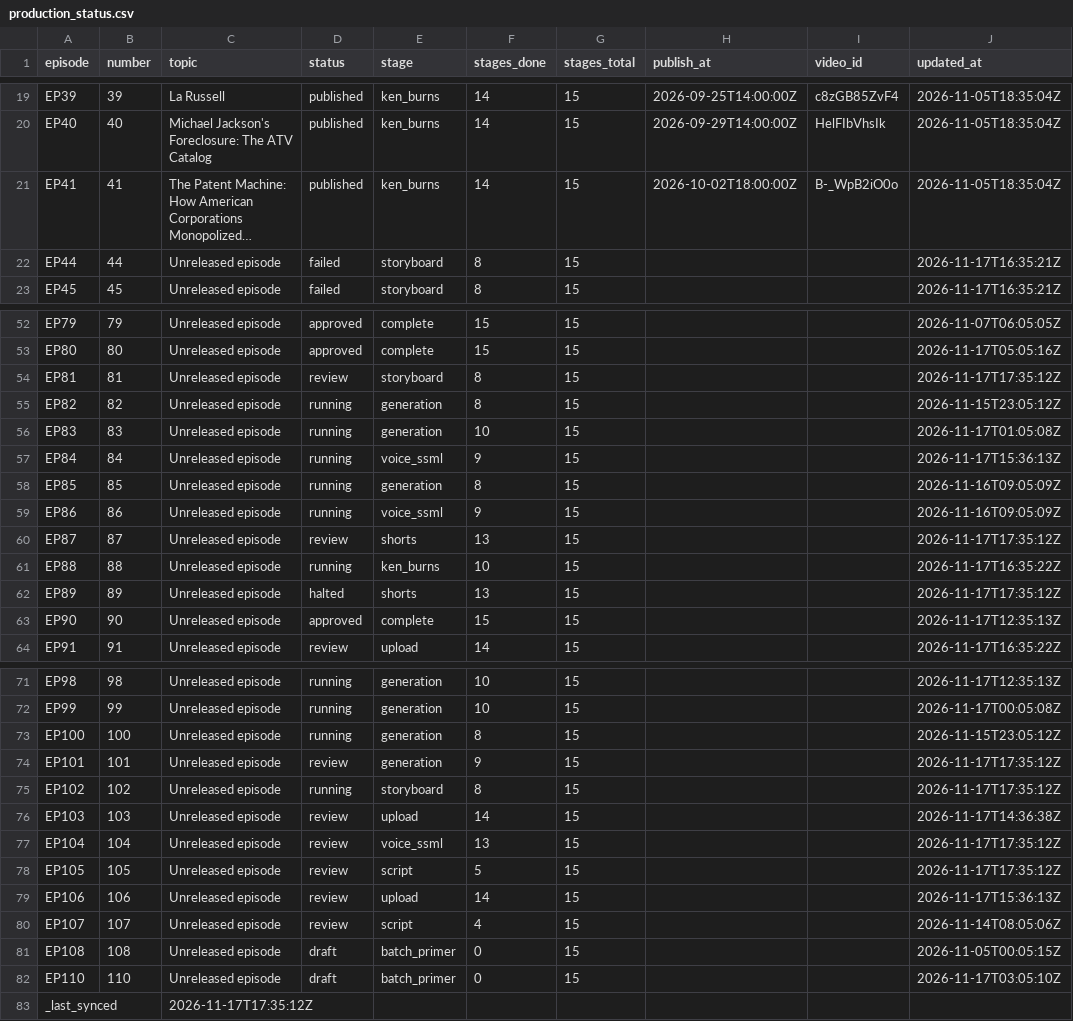
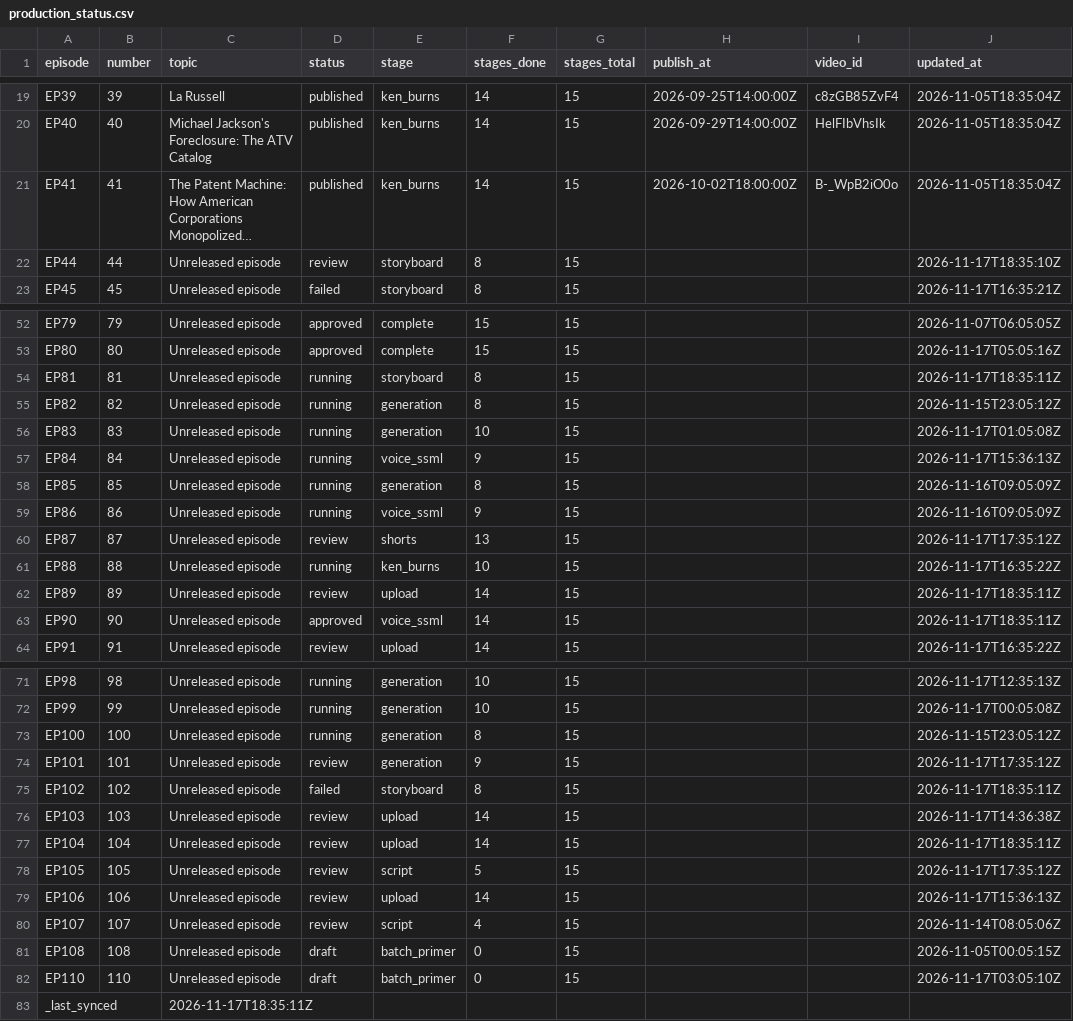
Before and after one commit to Dixon8303/ImaginariumOzone, a CSV file: status/production_status.csv, drawn as a sheet; only a part is shown, gaps mark what is left out; long unchanged cells end in …; the diff names each change by its address in the sheet, - before the commit and + after, or states it on an @@ line.

Commit message:
sync: production status csv

```diff
--- a/status/production_status.csv
+++ b/status/production_status.csv
-D22 (status): failed
+D22 (status): review
-J22 (updated_at): 2026-11-17T16:35:21Z
+J22 (updated_at): 2026-11-17T18:35:10Z
-D54 (status): review
+D54 (status): running
-J54 (updated_at): 2026-11-17T17:35:12Z
+J54 (updated_at): 2026-11-17T18:35:11Z
-D62 (status): halted
+D62 (status): review
-E62 (stage): shorts
+E62 (stage): upload
-F62 (stages_done): 13
+F62 (stages_done): 14
-J62 (updated_at): 2026-11-17T17:35:12Z
+J62 (updated_at): 2026-11-17T18:35:11Z
-E63 (stage): complete
+E63 (stage): voice_ssml
-F63 (stages_done): 15
+F63 (stages_done): 14
-J63 (updated_at): 2026-11-17T12:35:13Z
+J63 (updated_at): 2026-11-17T18:35:11Z
-D75 (status): running
+D75 (status): failed
-J75 (updated_at): 2026-11-17T17:35:12Z
+J75 (updated_at): 2026-11-17T18:35:11Z
-E77 (stage): voice_ssml
+E77 (stage): upload
-F77 (stages_done): 13
+F77 (stages_done): 14
-J77 (updated_at): 2026-11-17T17:35:12Z
+J77 (updated_at): 2026-11-17T18:35:11Z
-C83 (topic): 2026-11-17T17:35:12Z
+C83 (topic): 2026-11-17T18:35:11Z
```
